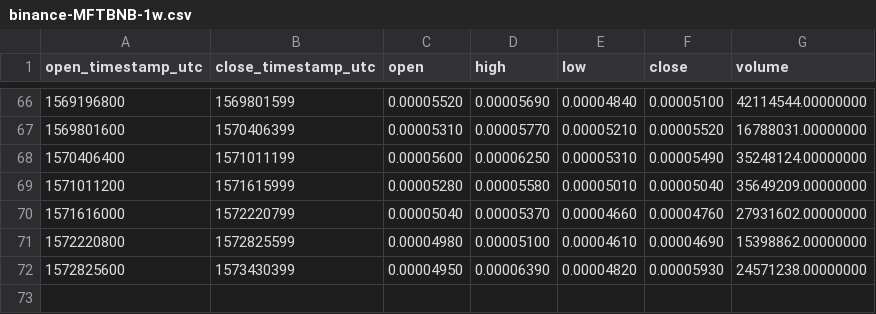
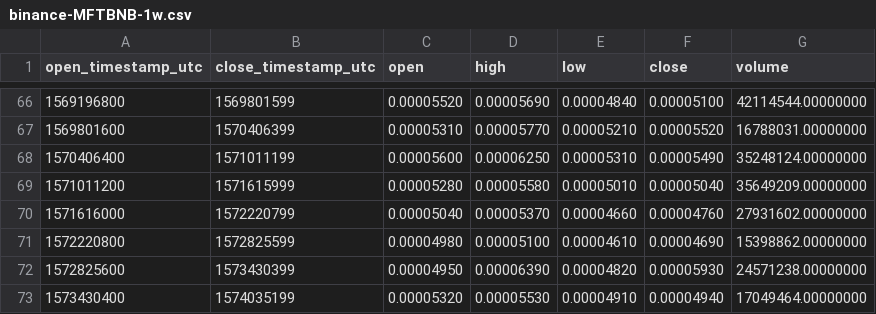
Before and after one commit to cryptobigbro/binance-MFTBNB, a CSV file: binance-MFTBNB-1w.csv, drawn as a sheet; only a part is shown, gaps mark what is left out; the diff names each change by its address in the sheet, - before the commit and + after, or states it on an @@ line.

```diff
--- a/binance-MFTBNB-1w.csv
+++ b/binance-MFTBNB-1w.csv
+row 73: 1573430400 | 1574035199 | 0.00005320 | 0.00005530 | 0.00004910 | 0.00004940 | 17049464.00000000
```
Also changed, not shown: binance-MFTBNB-1d.csv, binance-MFTBNB-1h.csv.
